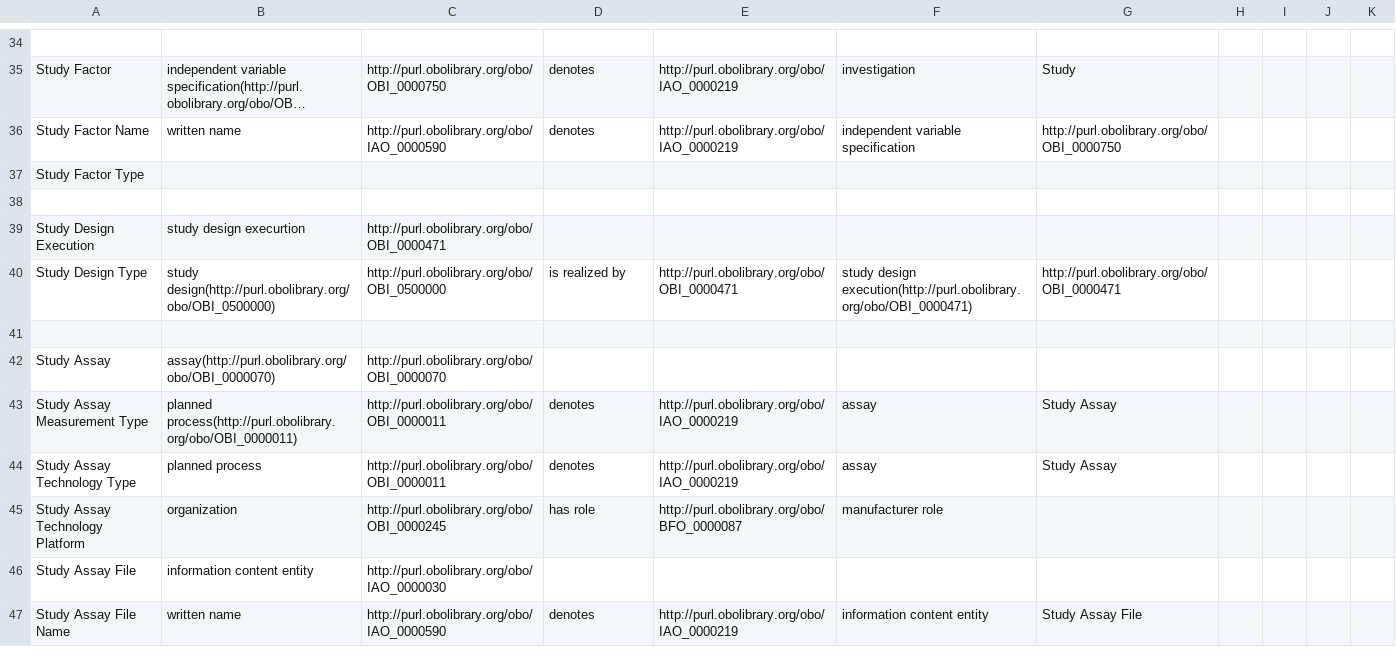
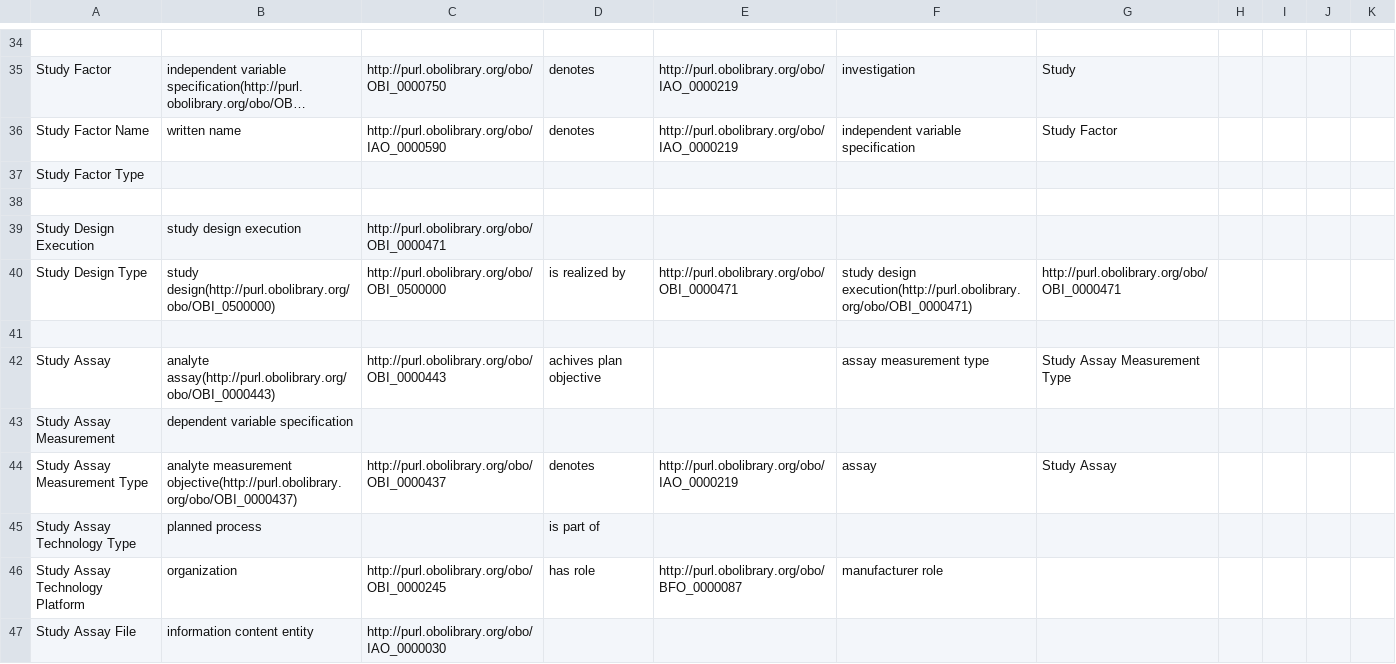
Before and after one commit to ISA-tools/linkedISA, a CSV file: src/main/resources/mappings/ISA-OBO-mapping.csv, drawn as a sheet; only a part is shown, gaps mark what is left out; the shorter side is filled out with more unchanged rows; long unchanged cells end in …; addresses are those after the commit; the diff covers the shown part only; the diff names each change by its address in the sheet, - before the commit and + after, or states it on an @@ line.

```diff
--- a/src/main/resources/mappings/ISA-OBO-mapping.csv
+++ b/src/main/resources/mappings/ISA-OBO-mapping.csv
-G36: http://purl.obolibrary.org/obo/OBI_0000750
+G36: Study Factor
-B39: study design execurtion
+B39: study design execution
-B42: assay(http://purl.obolibrary.org/obo/OBI_0000070)
+B42: analyte assay(http://purl.obolibrary.org/obo/OBI_0000443)
-C42: http://purl.obolibrary.org/obo/OBI_0000070
+C42: http://purl.obolibrary.org/obo/OBI_0000443
-D42: (empty)
+D42: achives plan objective
-F42: (empty)
+F42: assay measurement type
-G42: (empty)
+G42: Study Assay Measurement Type
+row 43: Study Assay Measurement | dependent variable specification
-B44: planned process(http://purl.obolibrary.org/obo/OBI_0000011)
+B44: analyte measurement objective(http://purl.obolibrary.org/obo/OBI_0000437)
-C44: http://purl.obolibrary.org/obo/OBI_0000011
+C44: http://purl.obolibrary.org/obo/OBI_0000437
-C45: http://purl.obolibrary.org/obo/OBI_0000011
+C45: (empty)
-D45: denotes
+D45: is part of
-E45: http://purl.obolibrary.org/obo/IAO_0000219
+E45: (empty)
-F45: assay
+F45: (empty)
-G45: Study Assay
+G45: (empty)
```
Also changed, not shown: 5 added rows and 12 edited cells elsewhere in this file, 1 other file.
